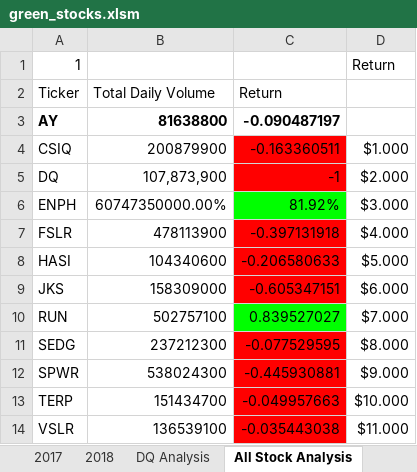
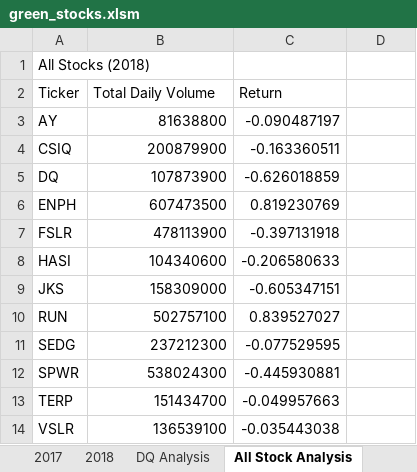
Before and after one commit to chris820629/stock-analysis, an Excel workbook: green_stocks.xlsm, sheet All Stock Analysis, drawn as a sheet; values as stored, in another font and other column widths than the file's, no borders; charts and pictures not drawn; removed rows and columns are numbered as before the commit, all else as after; the diff names each change by its address in the sheet, - before the commit and + after, or states it on an @@ line.

Commit message:
adding analysis button

```diff
--- a/green_stocks.xlsm (sheet All Stock Analysis)
+++ b/green_stocks.xlsm (sheet All Stock Analysis)
-row 1: 1 |  |  | Return
+row 1: All Stocks (2018)
-A3:C3 bold: on
+A3:C3 bold: off
-C4:C5 fill: #FF0000
+C4:C5 fill: none
-D4: $1.000
+D4: (empty)
-B5 (Total Daily Volume): 107,873,900
+B5 (Total Daily Volume): 107873900
-C5 (Return): -1
+C5 (Return): -0.626018859
-D5: $2.000
+D5: (empty)
-B6 (Total Daily Volume): 60747350000.00%
+B6 (Total Daily Volume): 607473500
-C6 (Return): 81.92%
+C6 (Return): 0.819230769
-C6 fill: #00FF00
+C6 fill: none
-D6: $3.000
+D6: (empty)
-C7:C9 fill: #FF0000
+C7:C9 fill: none
-D7: $4.000
+D7: (empty)
-D8: $5.000
+D8: (empty)
-D9: $6.000
+D9: (empty)
-C10 fill: #00FF00
+C10 fill: none
-D10: $7.000
+D10: (empty)
-C11:C14 fill: #FF0000
+C11:C14 fill: none
-D11: $8.000
+D11: (empty)
-D12: $9.000
+D12: (empty)
-D13: $10.000
+D13: (empty)
-D14: $11.000
+D14: (empty)
```
Also changed, not shown: charts or pictures.
